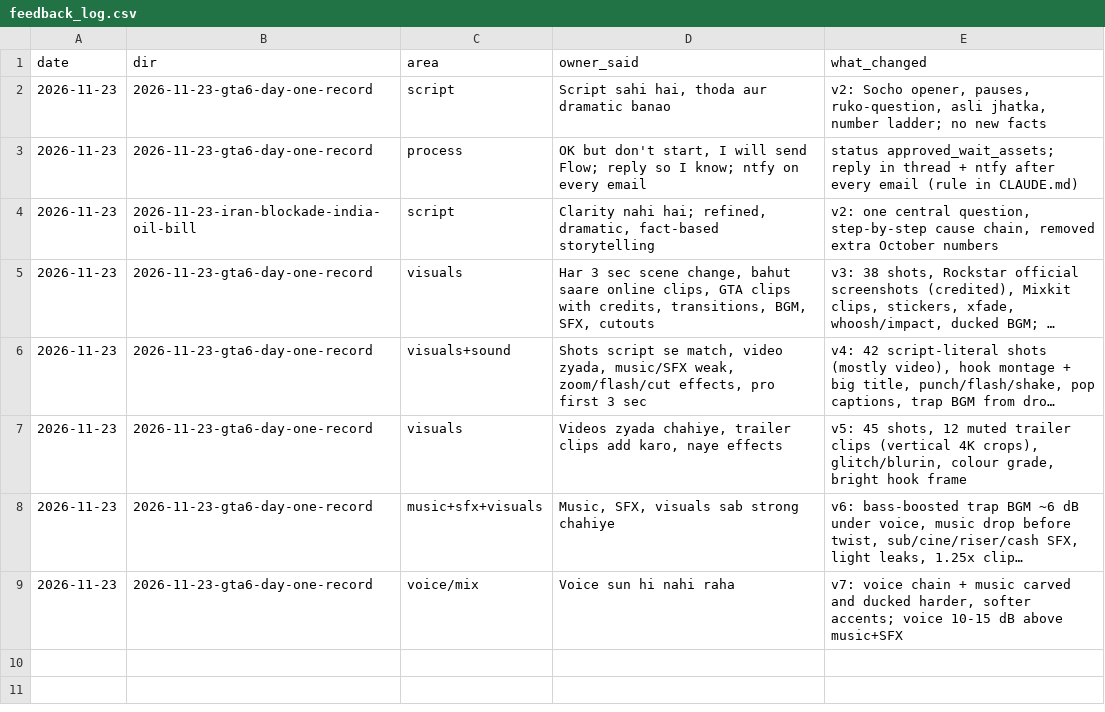
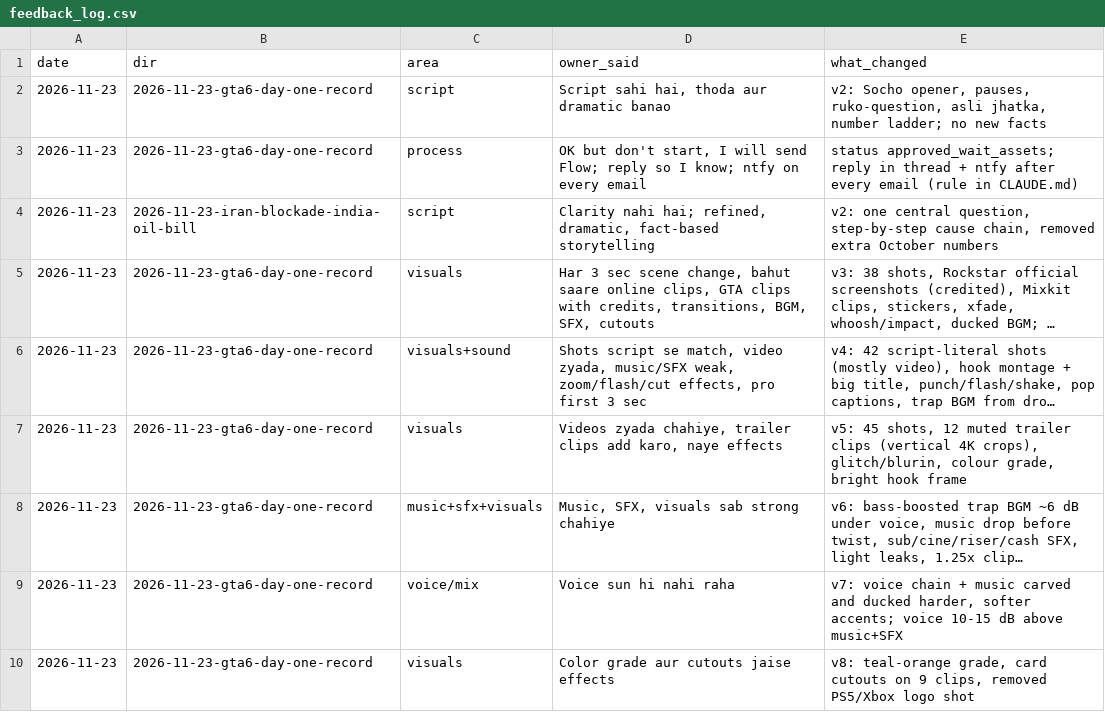
Before and after one commit to kamalpreet5674/Record-office, a CSV file: data/feedback_log.csv, drawn as a sheet; long unchanged cells end in ….

```diff
--- a/data/feedback_log.csv
+++ b/data/feedback_log.csv
@@ -9 +9,2 @@ date,dir,area,owner_said,what_changed
 2026-11-23,2026-11-23-gta6-day-one-record,voice/mix,"Voice sun hi nahi raha","v7: voice chain + music carved and ducked harder, softer accents; voice 10-15 dB above music+SFX"
+2026-11-23,2026-11-23-gta6-day-one-record,visuals,"Color grade aur cutouts jaise effects","v8: teal-orange grade, card cutouts on 9 clips, removed PS5/Xbox logo shot"
```
Also changed, not shown: videos/2026-11-23-gta6-day-one-record/SHOTS.tsv, 3 other files.
